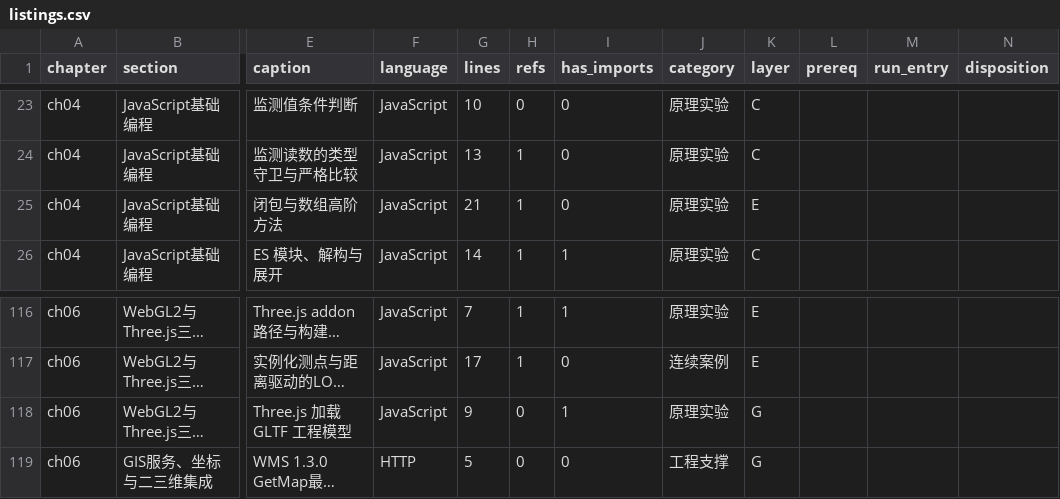
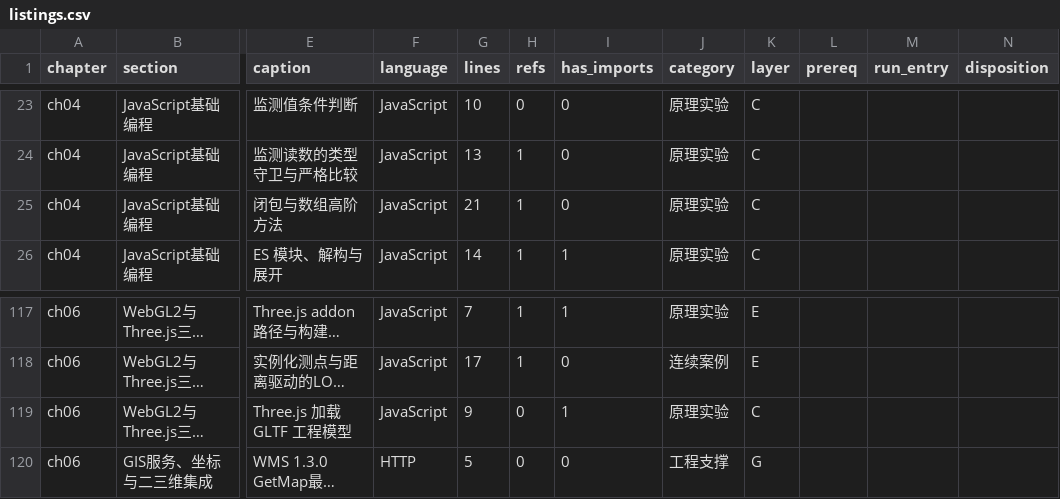
Before and after one commit to hjunqq/textbook, a CSV file: tools/r0/listings.csv, drawn as a sheet; only a part is shown, gaps mark what is left out; long unchanged cells end in …; addresses are those after the commit; the diff covers the shown part only; the diff names each change by its address in the sheet, - before the commit and + after, or states it on an @@ line.

```diff
--- a/tools/r0/listings.csv
+++ b/tools/r0/listings.csv
-K25 (layer): E
+K25 (layer): C
-K119 (layer): G
+K119 (layer): C
```
Also changed, not shown: 2 added rows, 1 removed row and 49 edited cells elsewhere in this file, tools/r0/sections.csv, 12 other files.
